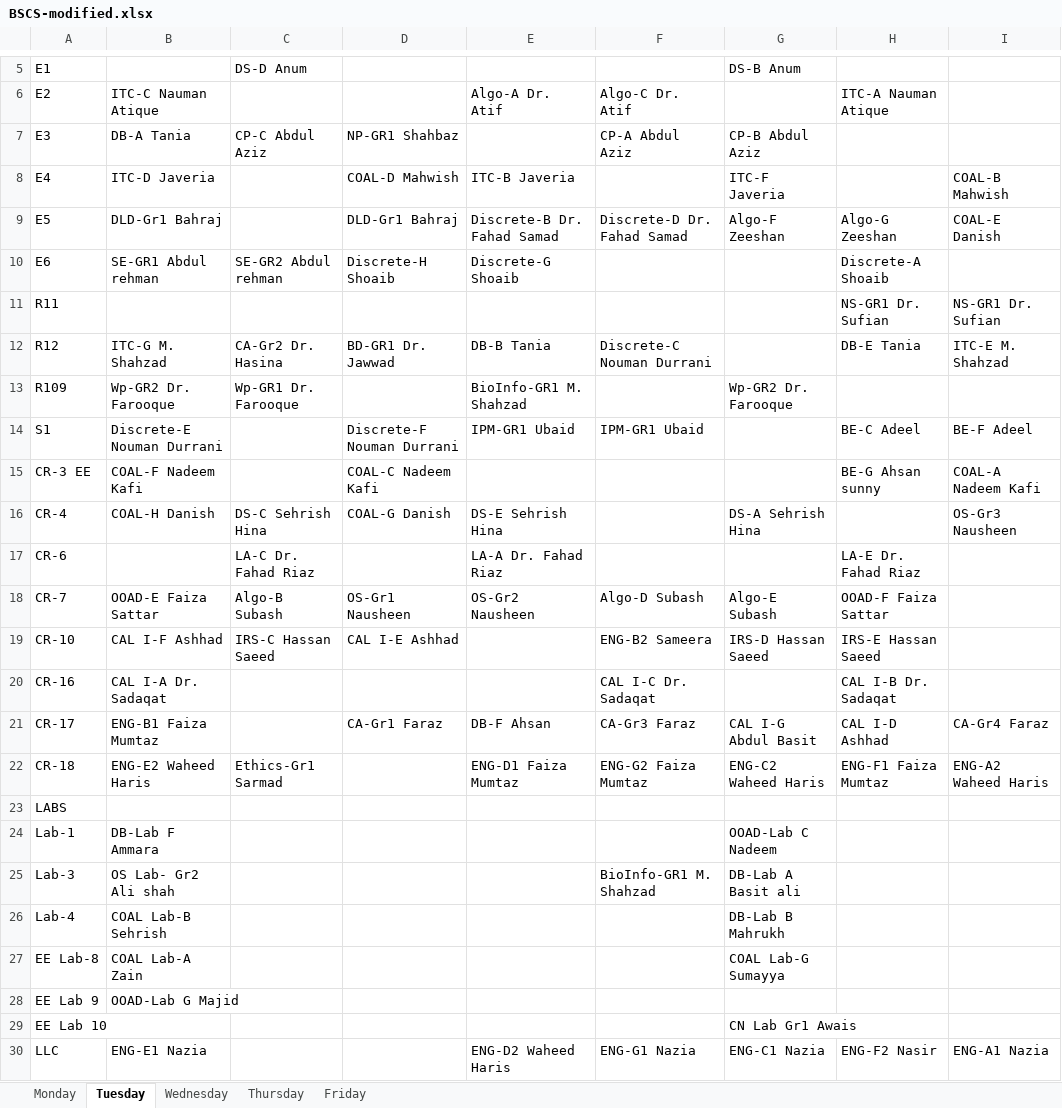
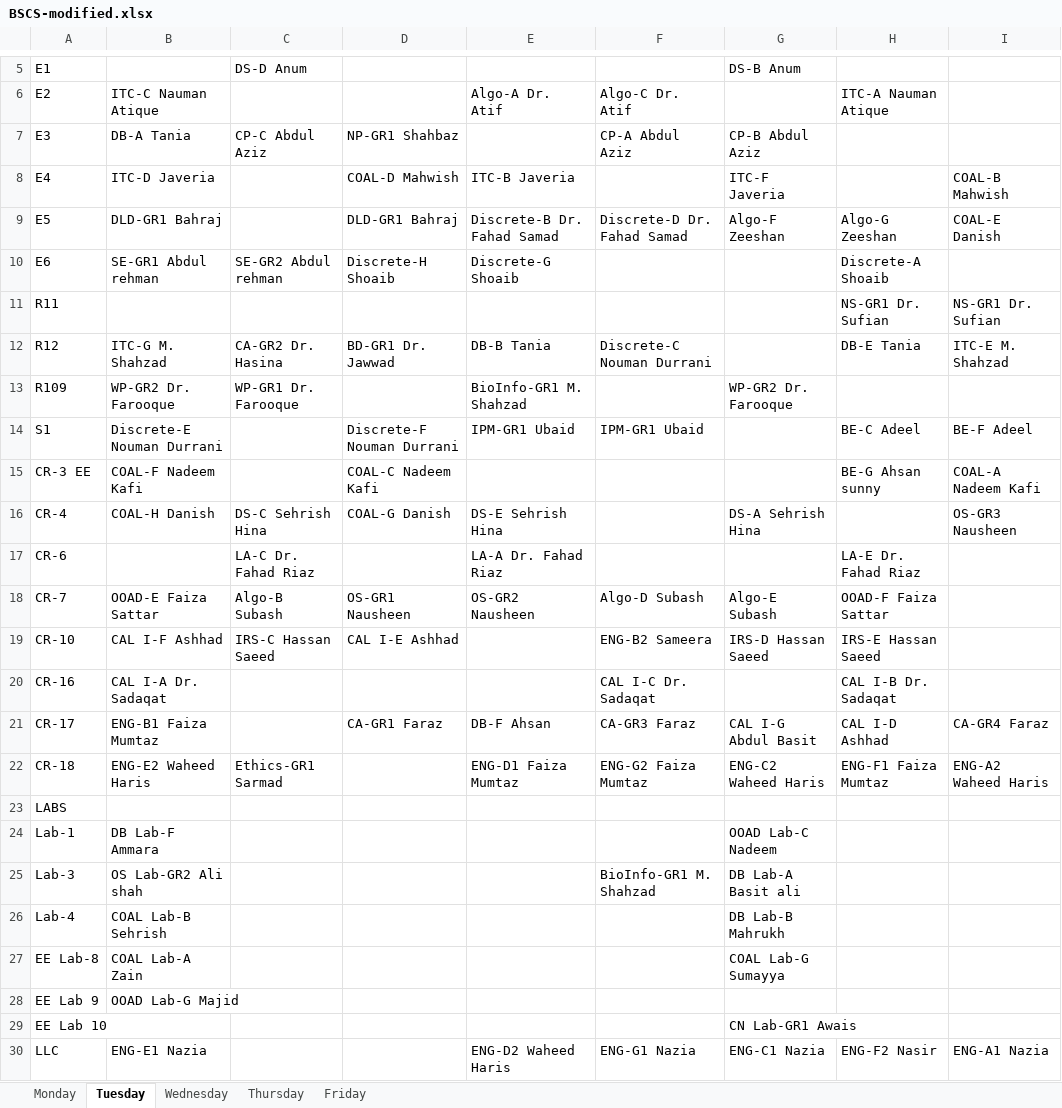
Before and after one commit to saadismail/timetable, an Excel workbook: include/BSCS-modified.xlsx, sheet Tuesday, drawn as a sheet; only a part is shown, gaps mark what is left out; values as stored, in another font and other column widths than the file's, no borders; the diff names each change by its address in the sheet, - before the commit and + after, or states it on an @@ line.

```diff
--- a/include/BSCS-modified.xlsx (sheet Tuesday)
+++ b/include/BSCS-modified.xlsx (sheet Tuesday)
-B9: DLD-Gr1 Bahraj
+B9: DLD-GR1 Bahraj
-D9: DLD-Gr1 Bahraj
+D9: DLD-GR1 Bahraj
-C12: CA-Gr2 Dr. Hasina
+C12: CA-GR2 Dr. Hasina
-B13: Wp-GR2 Dr. Farooque
+B13: WP-GR2 Dr. Farooque
-C13: Wp-GR1 Dr. Farooque
+C13: WP-GR1 Dr. Farooque
-G13: Wp-GR2 Dr. Farooque
+G13: WP-GR2 Dr. Farooque
-I16: OS-Gr3 Nausheen
+I16: OS-GR3 Nausheen
-D18: OS-Gr1 Nausheen
+D18: OS-GR1 Nausheen
-E18: OS-Gr2 Nausheen
+E18: OS-GR2 Nausheen
-D21: CA-Gr1 Faraz
+D21: CA-GR1 Faraz
-F21: CA-Gr3 Faraz
+F21: CA-GR3 Faraz
-I21: CA-Gr4 Faraz
+I21: CA-GR4 Faraz
-C22: Ethics-Gr1 Sarmad
+C22: Ethics-GR1 Sarmad
-B24: DB-Lab F Ammara
+B24: DB Lab-F Ammara
-G24: OOAD-Lab C Nadeem
+G24: OOAD Lab-C Nadeem
-B25: OS Lab- Gr2 Ali shah
+B25: OS Lab-GR2 Ali shah
-G25: DB-Lab A Basit ali
+G25: DB Lab-A Basit ali
-G26: DB-Lab B Mahrukh
+G26: DB Lab-B Mahrukh
-B28: OOAD-Lab G Majid
+B28: OOAD Lab-G Majid
-G29: CN Lab Gr1 Awais
+G29: CN Lab-GR1 Awais
```
Also changed, not shown: sheet Wednesday, sheet Friday, sheet Thursday, sheet Monday, 5 other files.
